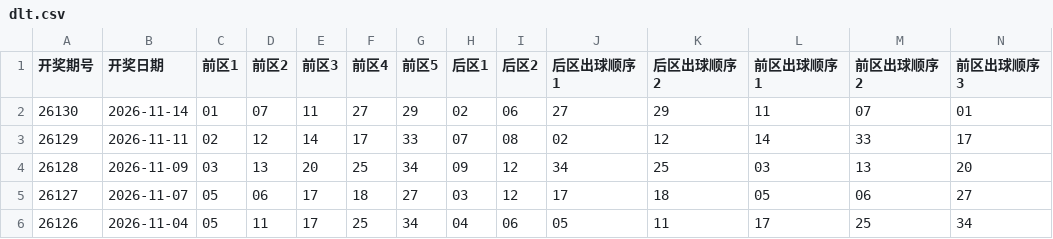
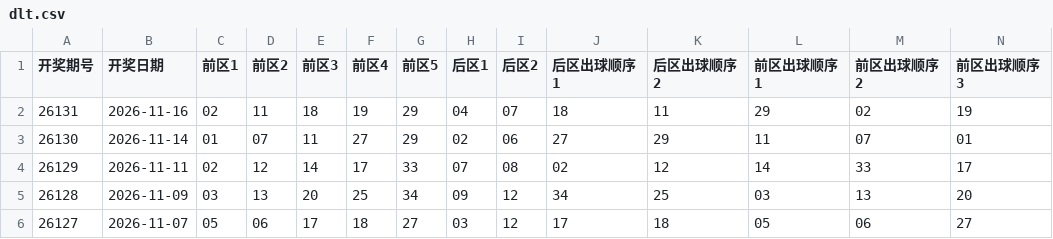
Before and after one commit to zhgiggs/lottery-dlt, a CSV file: dlt.csv, drawn as a sheet; only a part is shown; the shorter side is filled out with more unchanged rows; rows hold the shown columns only; the diff names each change by its address in the sheet, - before the commit and + after, or states it on an @@ line.

```diff
--- a/dlt.csv
+++ b/dlt.csv
+row 2: 26131 | 2026-11-16 | 02 | 11 | 18 | 19 | 29 | 04 | 07 | 18 | 11 | 29 | 02 | 19
```
